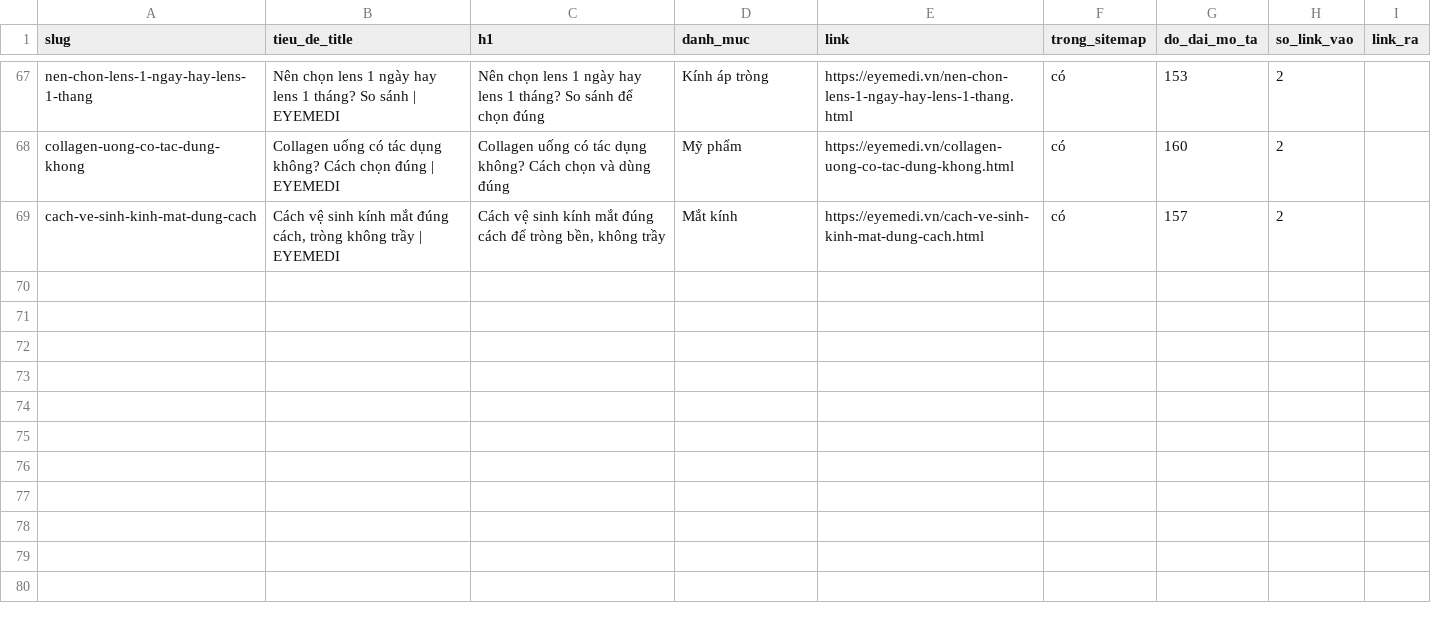
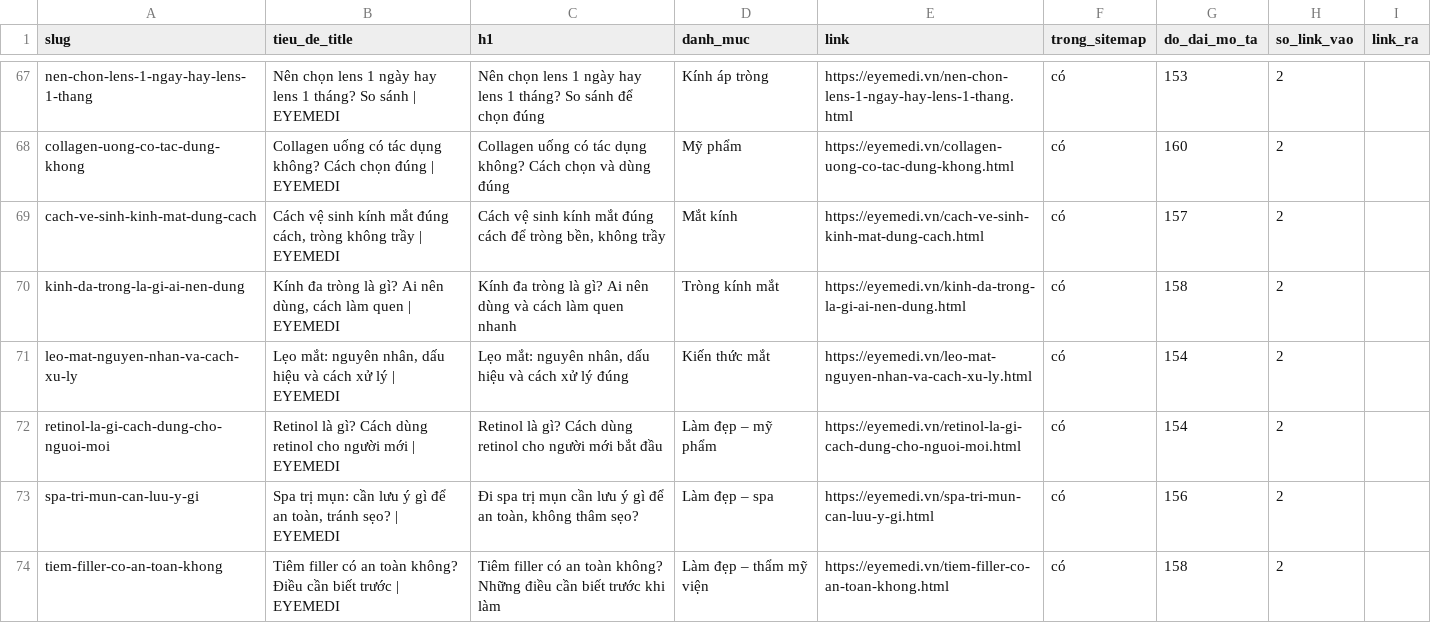
Before and after one commit to eyemedioptic/eyemedi, a CSV file: _cong-cu/du-lieu/danh-sach-trang.csv, drawn as a sheet; only a part is shown, gaps mark what is left out; the diff names each change by its address in the sheet, - before the commit and + after, or states it on an @@ line.

```diff
--- a/_cong-cu/du-lieu/danh-sach-trang.csv
+++ b/_cong-cu/du-lieu/danh-sach-trang.csv
+row 70: kinh-da-trong-la-gi-ai-nen-dung | Kính đa tròng là gì? Ai nên dùng, cách làm quen | EYEMEDI | Kính đa tròng là gì? Ai nên dùng và cách làm quen nhanh | Tròng kính mắt | https://eyemedi.vn/kinh-da-trong-la-gi-ai-nen-dung.html | có | 158 | 2
+row 71: leo-mat-nguyen-nhan-va-cach-xu-ly | Lẹo mắt: nguyên nhân, dấu hiệu và cách xử lý | EYEMEDI | Lẹo mắt: nguyên nhân, dấu hiệu và cách xử lý đúng | Kiến thức mắt | https://eyemedi.vn/leo-mat-nguyen-nhan-va-cach-xu-ly.html | có | 154 | 2
+row 72: retinol-la-gi-cach-dung-cho-nguoi-moi | Retinol là gì? Cách dùng retinol cho người mới | EYEMEDI | Retinol là gì? Cách dùng retinol cho người mới bắt đầu | Làm đẹp – mỹ phẩm | https://eyemedi.vn/retinol-la-gi-cach-dung-cho-nguoi-moi.html | có | 154 | 2
+row 73: spa-tri-mun-can-luu-y-gi | Spa trị mụn: cần lưu ý gì để an toàn, tránh sẹo? | EYEMEDI | Đi spa trị mụn cần lưu ý gì để an toàn, không thâm sẹo? | Làm đẹp – spa | https://eyemedi.vn/spa-tri-mun-can-luu-y-gi.html | có | 156 | 2
+row 74: tiem-filler-co-an-toan-khong | Tiêm filler có an toàn không? Điều cần biết trước | EYEMEDI | Tiêm filler có an toàn không? Những điều cần biết trước khi làm | Làm đẹp – thẩm mỹ viện | https://eyemedi.vn/tiem-filler-co-an-toan-khong.html | có | 158 | 2
```
Also changed, not shown: _cong-cu/du-lieu/anh-drive-da-dung.csv, 57 other files.
